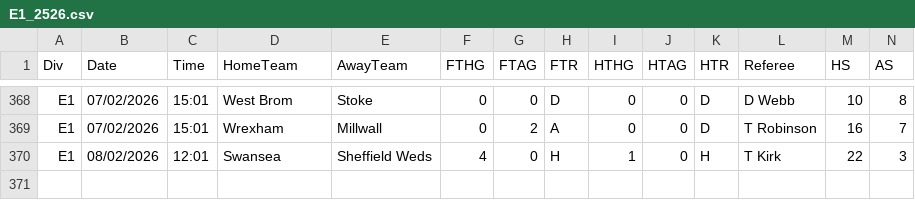
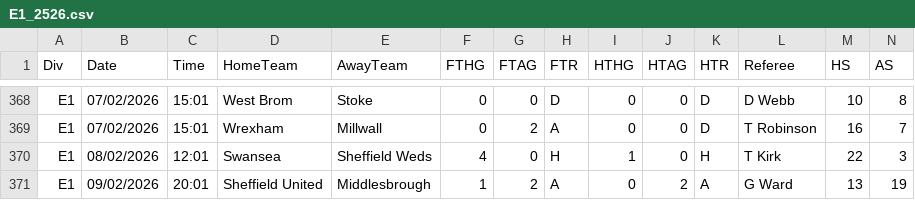
Before and after one commit to Matthierry/Gamepicker, a CSV file: data/raw/E1_2526.csv, drawn as a sheet; only a part is shown, gaps mark what is left out; rows hold the shown columns only; the diff names each change by its address in the sheet, - before the commit and + after, or states it on an @@ line.

```diff
--- a/data/raw/E1_2526.csv
+++ b/data/raw/E1_2526.csv
+row 371: E1 | 09/02/2026 | 20:01 | Sheffield United | Middlesbrough | 1 | 2 | A | 0 | 2 | A | G Ward | 13 | 19
```
Also changed, not shown: 3 other files.
